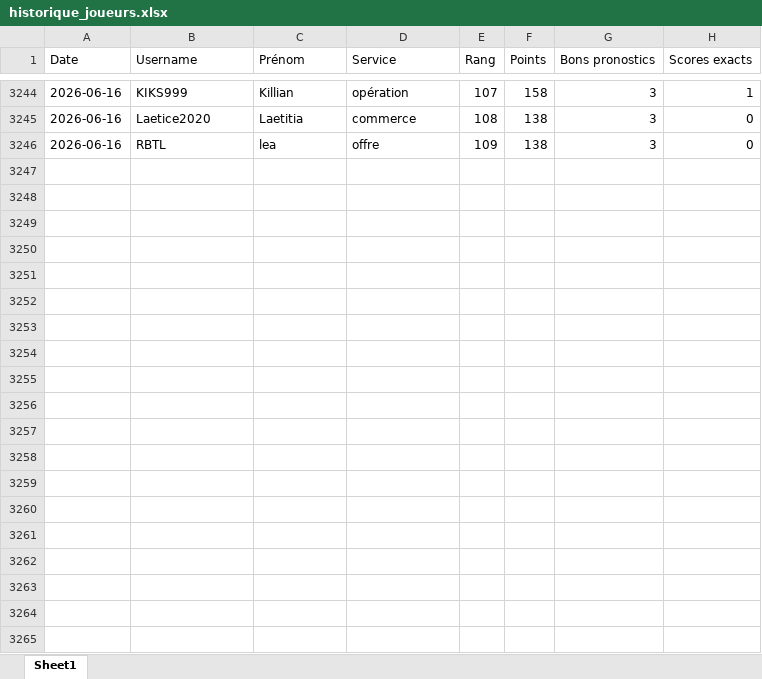
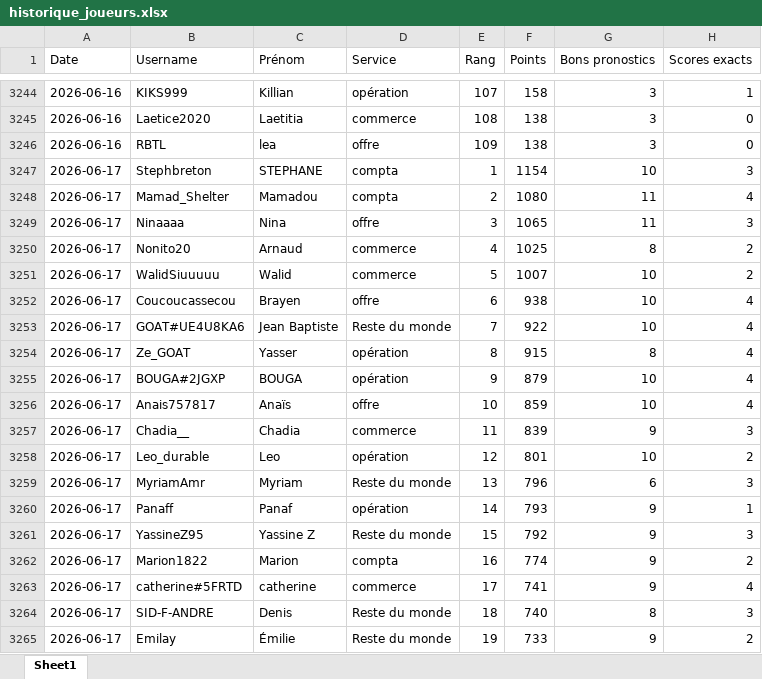
Before and after one commit to devilrock95/championnat-jja, an Excel workbook: historique_joueurs.xlsx, sheet Sheet1, drawn as a sheet; only a part is shown, gaps mark what is left out; values as stored, in another font and other column widths than the file's, no borders; the diff covers the shown part only; the diff names each change by its address in the sheet, - before the commit and + after, or states it on an @@ line.

```diff
--- a/historique_joueurs.xlsx (sheet Sheet1)
+++ b/historique_joueurs.xlsx (sheet Sheet1)
+row 3247: 2026-06-17 | Stephbreton | STEPHANE | compta | 1 | 1154 | 10 | 3
+row 3248: 2026-06-17 | Mamad_Shelter | Mamadou | compta | 2 | 1080 | 11 | 4
+row 3249: 2026-06-17 | Ninaaaa | Nina | offre | 3 | 1065 | 11 | 3
+row 3250: 2026-06-17 | Nonito20 | Arnaud | commerce | 4 | 1025 | 8 | 2
+row 3251: 2026-06-17 | WalidSiuuuuu | Walid | commerce | 5 | 1007 | 10 | 2
+row 3252: 2026-06-17 | Coucoucassecou | Brayen | offre | 6 | 938 | 10 | 4
+row 3253: 2026-06-17 | GOAT#UE4U8KA6 | Jean Baptiste | Reste du monde | 7 | 922 | 10 | 4
+row 3254: 2026-06-17 | Ze_GOAT | Yasser | opération | 8 | 915 | 8 | 4
+row 3255: 2026-06-17 | BOUGA#2JGXP | BOUGA | opération | 9 | 879 | 10 | 4
+row 3256: 2026-06-17 | Anais757817 | Anaïs | offre | 10 | 859 | 10 | 4
+row 3257: 2026-06-17 | Chadia__ | Chadia | commerce | 11 | 839 | 9 | 3
+row 3258: 2026-06-17 | Leo_durable | Leo | opération | 12 | 801 | 10 | 2
+row 3259: 2026-06-17 | MyriamAmr | Myriam | Reste du monde | 13 | 796 | 6 | 3
+row 3260: 2026-06-17 | Panaff | Panaf | opération | 14 | 793 | 9 | 1
+row 3261: 2026-06-17 | YassineZ95 | Yassine Z | Reste du monde | 15 | 792 | 9 | 3
+row 3262: 2026-06-17 | Marion1822 | Marion | compta | 16 | 774 | 9 | 2
+row 3263: 2026-06-17 | catherine#5FRTD | catherine | commerce | 17 | 741 | 9 | 4
+row 3264: 2026-06-17 | SID-F-ANDRE | Denis | Reste du monde | 18 | 740 | 8 | 3
+row 3265: 2026-06-17 | Emilay | Émilie | Reste du monde | 19 | 733 | 9 | 2
```
Also changed, not shown: 90 added rows elsewhere in this sheet, chutes.xlsx, classement_individuel.xlsx, 5 other files.
